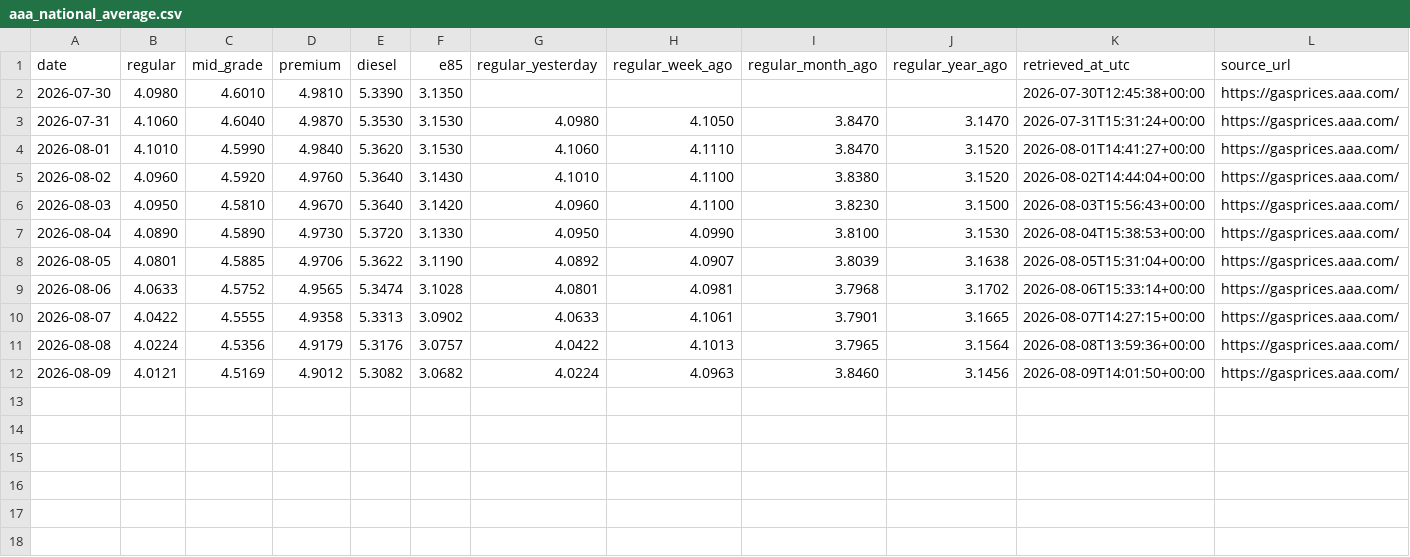
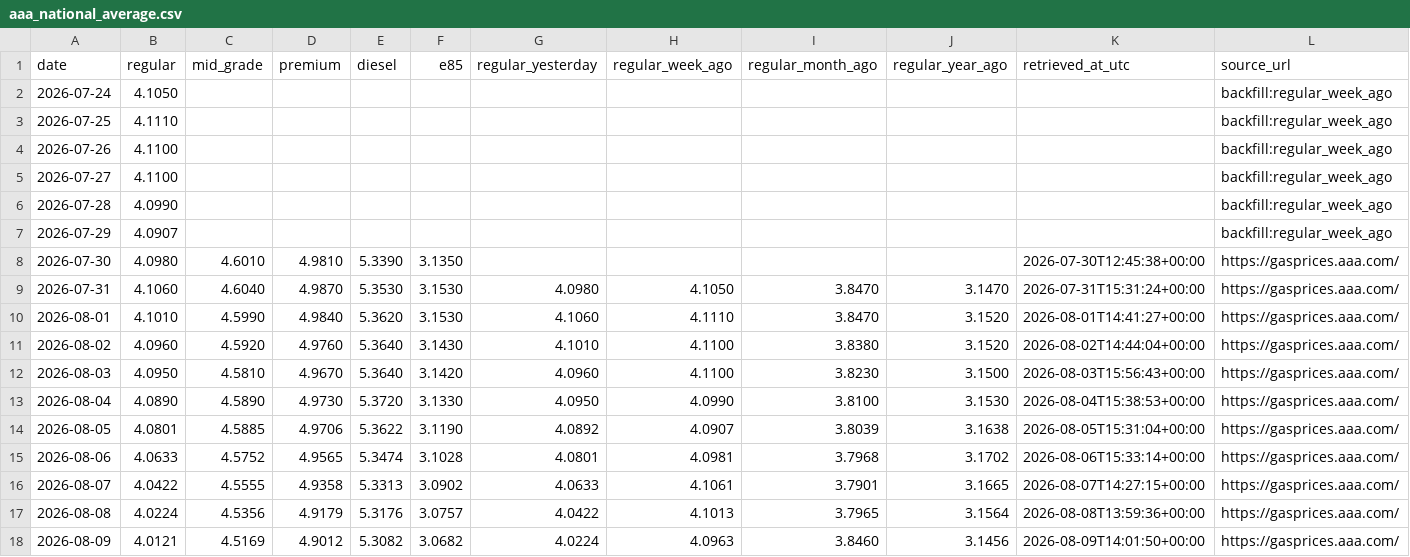
Before and after one commit to parallax-parking/daily-gas-prices, a CSV file: data/aaa_national_average.csv, drawn as a sheet.

```diff
--- a/data/aaa_national_average.csv
+++ b/data/aaa_national_average.csv
@@ -1,2 +1,8 @@
 date,regular,mid_grade,premium,diesel,e85,regular_yesterday,regular_week_ago,regular_month_ago,regular_year_ago,retrieved_at_utc,source_url
+2026-07-24,4.1050,,,,,,,,,,backfill:regular_week_ago
+2026-07-25,4.1110,,,,,,,,,,backfill:regular_week_ago
+2026-07-26,4.1100,,,,,,,,,,backfill:regular_week_ago
+2026-07-27,4.1100,,,,,,,,,,backfill:regular_week_ago
+2026-07-28,4.0990,,,,,,,,,,backfill:regular_week_ago
+2026-07-29,4.0907,,,,,,,,,,backfill:regular_week_ago
 2026-07-30,4.0980,4.6010,4.9810,5.3390,3.1350,,,,,2026-07-30T12:45:38+00:00,https://gasprices.aaa.com/
```
Also changed, not shown: 5 other files.
